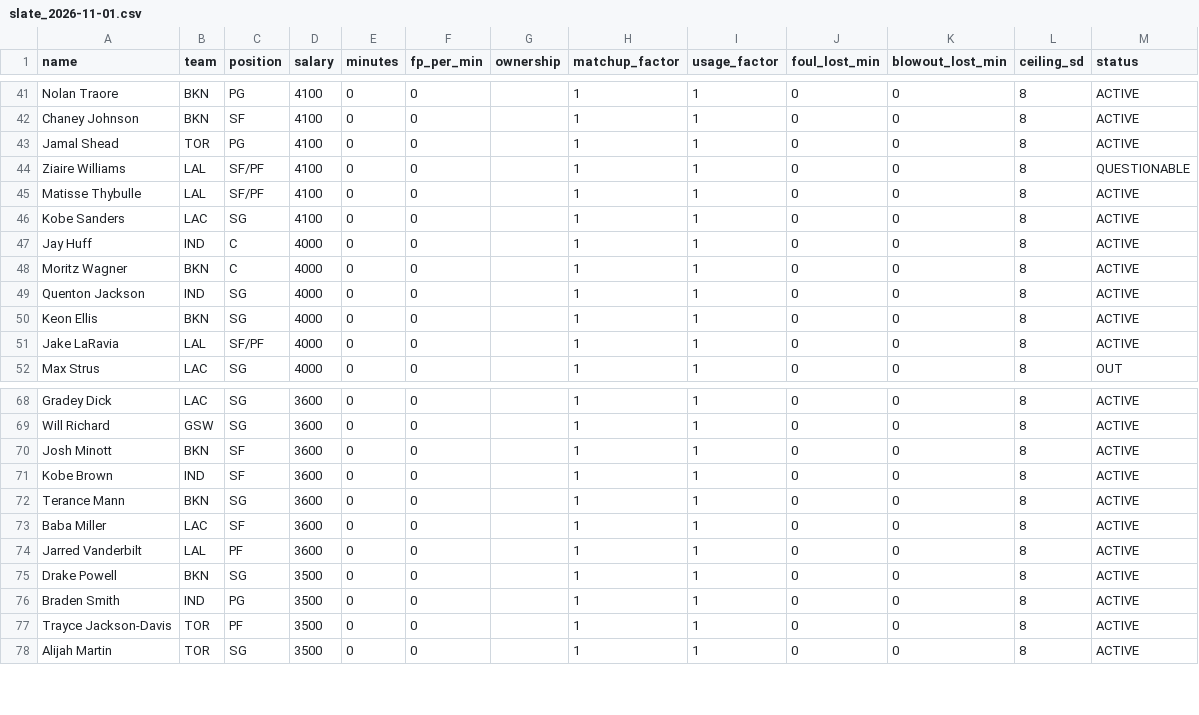
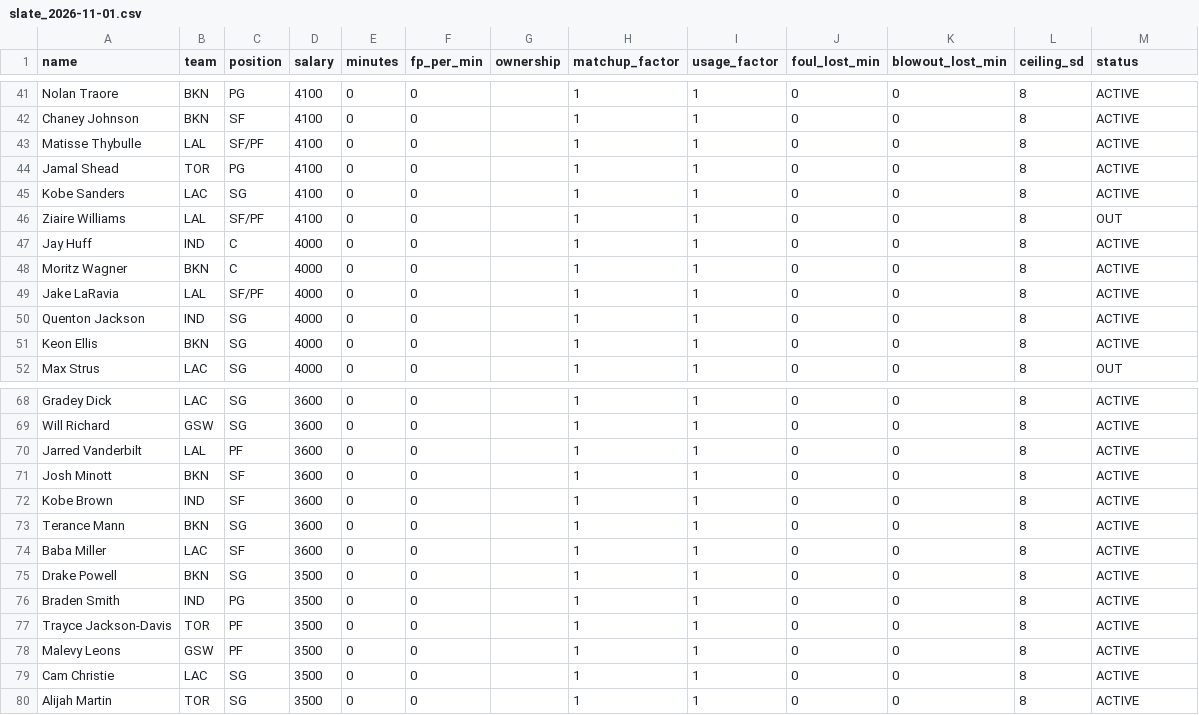
Before and after one commit to slxsh17/NBA-Edge, a CSV file: data/slate_2026-11-01.csv, drawn as a sheet; only a part is shown, gaps mark what is left out.

```diff
--- a/data/slate_2026-11-01.csv
+++ b/data/slate_2026-11-01.csv
@@ -42,11 +42,11 @@ Nolan Traore,BKN,PG,4100,0,0,,1,1,0,0,8,ACTIVE
 Chaney Johnson,BKN,SF,4100,0,0,,1,1,0,0,8,ACTIVE
+Matisse Thybulle,LAL,SF/PF,4100,0,0,,1,1,0,0,8,ACTIVE
 Jamal Shead,TOR,PG,4100,0,0,,1,1,0,0,8,ACTIVE
-Ziaire Williams,LAL,SF/PF,4100,0,0,,1,1,0,0,8,QUESTIONABLE
-Matisse Thybulle,LAL,SF/PF,4100,0,0,,1,1,0,0,8,ACTIVE
 Kobe Sanders,LAC,SG,4100,0,0,,1,1,0,0,8,ACTIVE
+Ziaire Williams,LAL,SF/PF,4100,0,0,,1,1,0,0,8,OUT
 Jay Huff,IND,C,4000,0,0,,1,1,0,0,8,ACTIVE
 Moritz Wagner,BKN,C,4000,0,0,,1,1,0,0,8,ACTIVE
+Jake LaRavia,LAL,SF/PF,4000,0,0,,1,1,0,0,8,ACTIVE
 Quenton Jackson,IND,SG,4000,0,0,,1,1,0,0,8,ACTIVE
 Keon Ellis,BKN,SG,4000,0,0,,1,1,0,0,8,ACTIVE
-Jake LaRavia,LAL,SF/PF,4000,0,0,,1,1,0,0,8,ACTIVE
 Max Strus,LAC,SG,4000,0,0,,1,1,0,0,8,OUT
@@ -69,2 +69,3 @@ Gradey Dick,LAC,SG,3600,0,0,,1,1,0,0,8,ACTIVE
 Will Richard,GSW,SG,3600,0,0,,1,1,0,0,8,ACTIVE
+Jarred Vanderbilt,LAL,PF,3600,0,0,,1,1,0,0,8,ACTIVE
 Josh Minott,BKN,SF,3600,0,0,,1,1,0,0,8,ACTIVE
@@ -73,3 +74,2 @@ Terance Mann,BKN,SG,3600,0,0,,1,1,0,0,8,ACTIVE
 Baba Miller,LAC,SF,3600,0,0,,1,1,0,0,8,ACTIVE
-Jarred Vanderbilt,LAL,PF,3600,0,0,,1,1,0,0,8,ACTIVE
 Drake Powell,BKN,SG,3500,0,0,,1,1,0,0,8,ACTIVE
@@ -77,2 +77,4 @@ Braden Smith,IND,PG,3500,0,0,,1,1,0,0,8,ACTIVE
 Trayce Jackson-Davis,TOR,PF,3500,0,0,,1,1,0,0,8,ACTIVE
+Malevy Leons,GSW,PF,3500,0,0,,1,1,0,0,8,ACTIVE
+Cam Christie,LAC,SG,3500,0,0,,1,1,0,0,8,ACTIVE
 Alijah Martin,TOR,SG,3500,0,0,,1,1,0,0,8,ACTIVE
```
Also changed, not shown: 11 other files.
